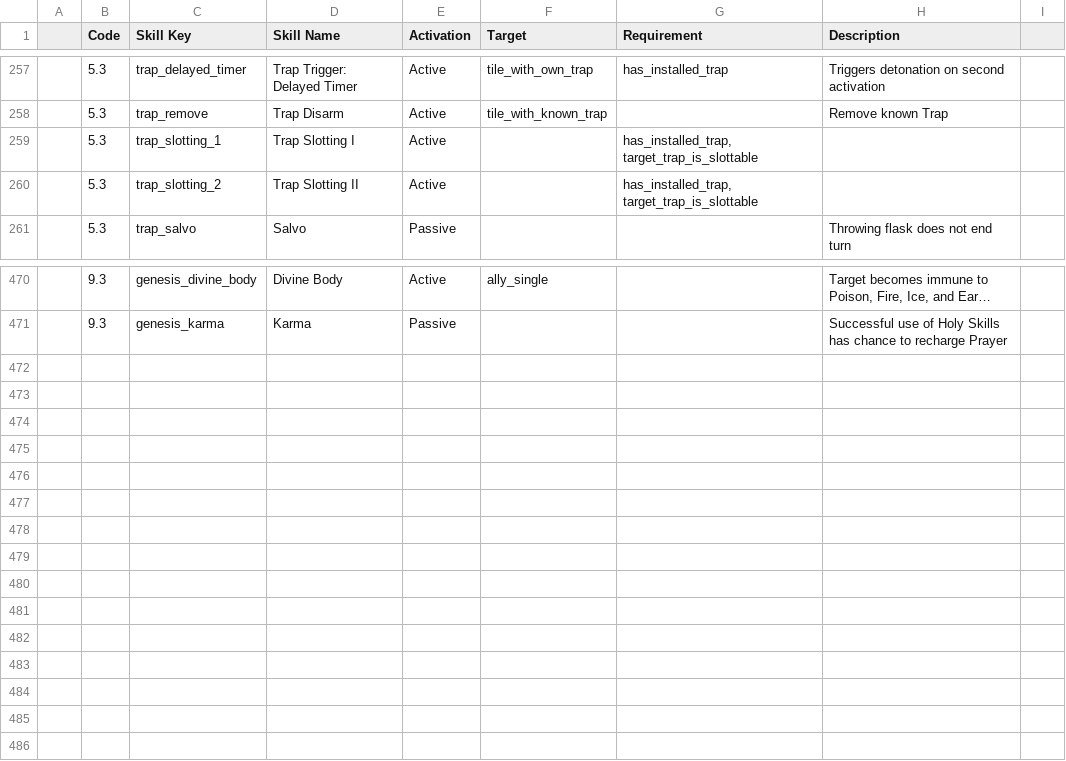
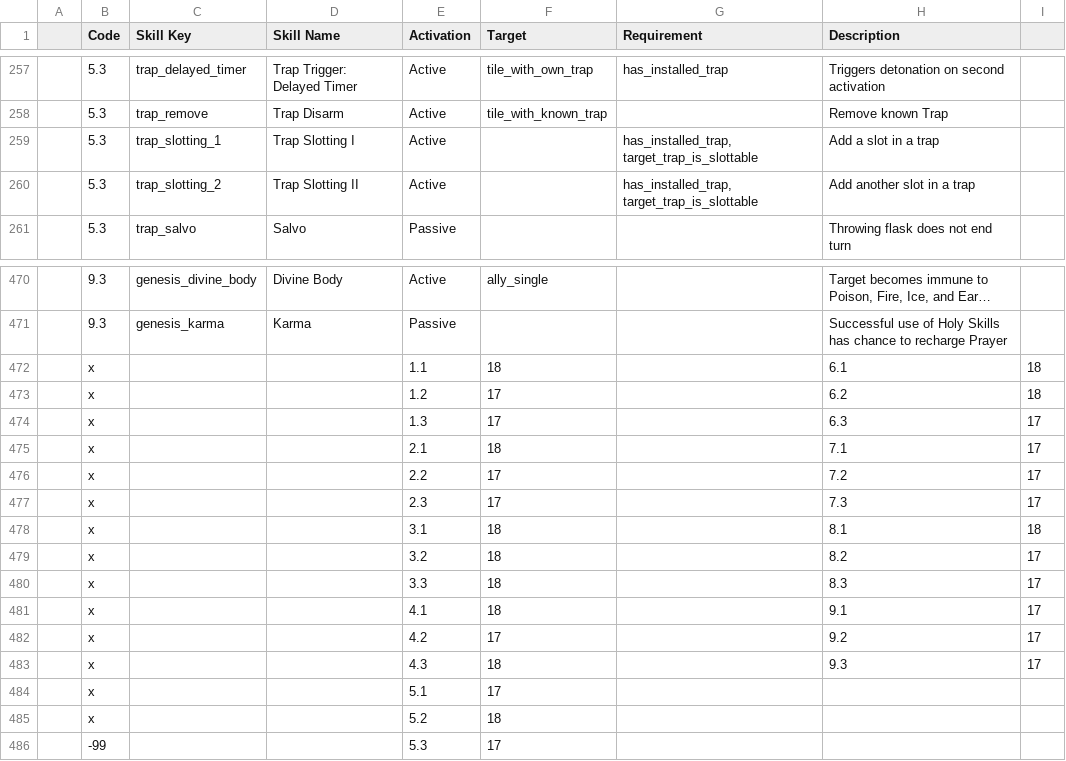
Before and after one commit to gbudiman/projectviolet2, a TSV file: Assets/Sheets/Techs.tsv, drawn as a sheet; only a part is shown, gaps mark what is left out; long unchanged cells end in ….

Commit message:
Integrated Tech and Anatomy to Actor. Expanded test suite.

```diff
--- a/Assets/Sheets/Techs.tsv
+++ b/Assets/Sheets/Techs.tsv
@@ -258,4 +258,4 @@
 	5.3	trap_remove	Trap Disarm	Active	tile_with_known_trap		Remove known Trap	
-	5.3	trap_slotting_1	Trap Slotting I	Active		has_installed_trap, target_trap_is_slottable		
-	5.3	trap_slotting_2	Trap Slotting II	Active		has_installed_trap, target_trap_is_slottable		
+	5.3	trap_slotting_1	Trap Slotting I	Active		has_installed_trap, target_trap_is_slottable	Add a slot in a trap	
+	5.3	trap_slotting_2	Trap Slotting II	Active		has_installed_trap, target_trap_is_slottable	Add another slot in a trap	
 	5.3	trap_salvo	Salvo	Passive			Throwing flask does not end turn	
@@ -471 +471,16 @@
 	9.3	genesis_karma	Karma	Passive			Successful use of Holy Skills has chance to recharge Prayer	
+	x			1.1	18		6.1	18
+	x			1.2	17		6.2	18
+	x			1.3	17		6.3	17
+	x			2.1	18		7.1	17
+	x			2.2	17		7.2	17
+	x			2.3	17		7.3	17
+	x			3.1	18		8.1	18
+	x			3.2	18		8.2	17
+	x			3.3	18		8.3	17
+	x			4.1	18		9.1	17
+	x			4.2	17		9.2	17
+	x			4.3	18		9.3	17
+	x			5.1	17			
+	x			5.2	18			
+	-99			5.3	17			
```
Also changed, not shown: 8 other files.
